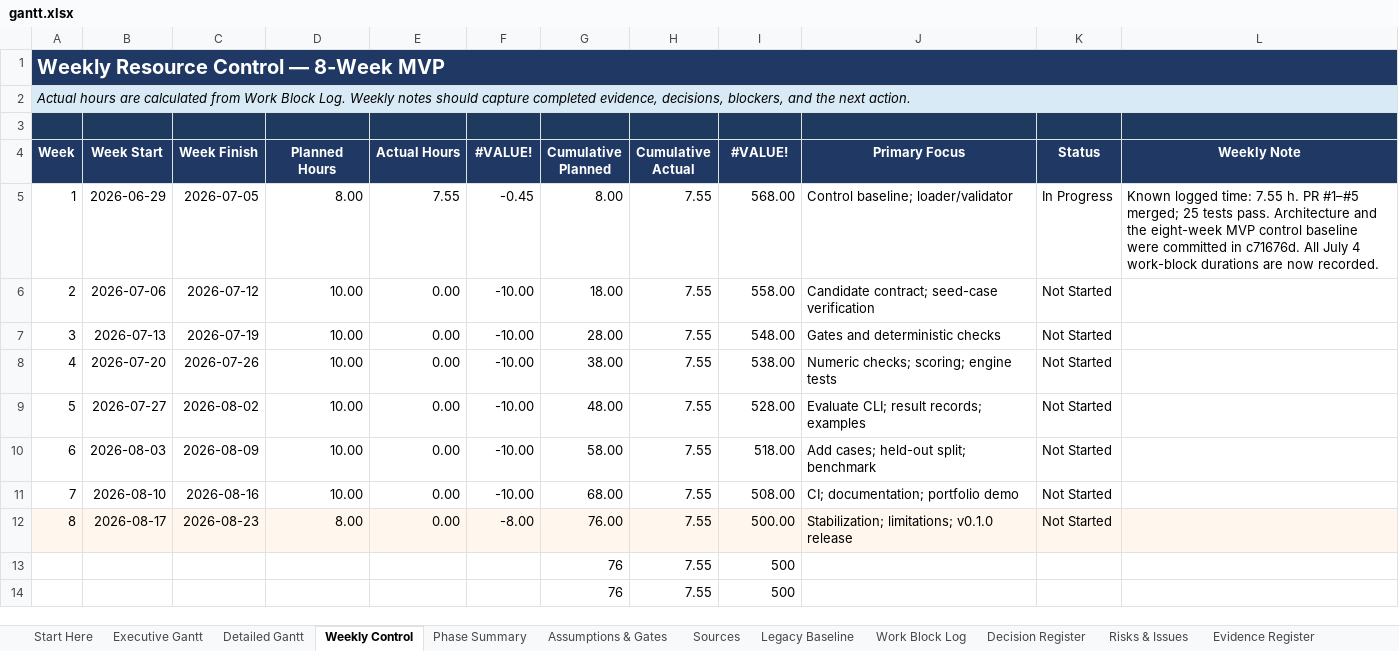
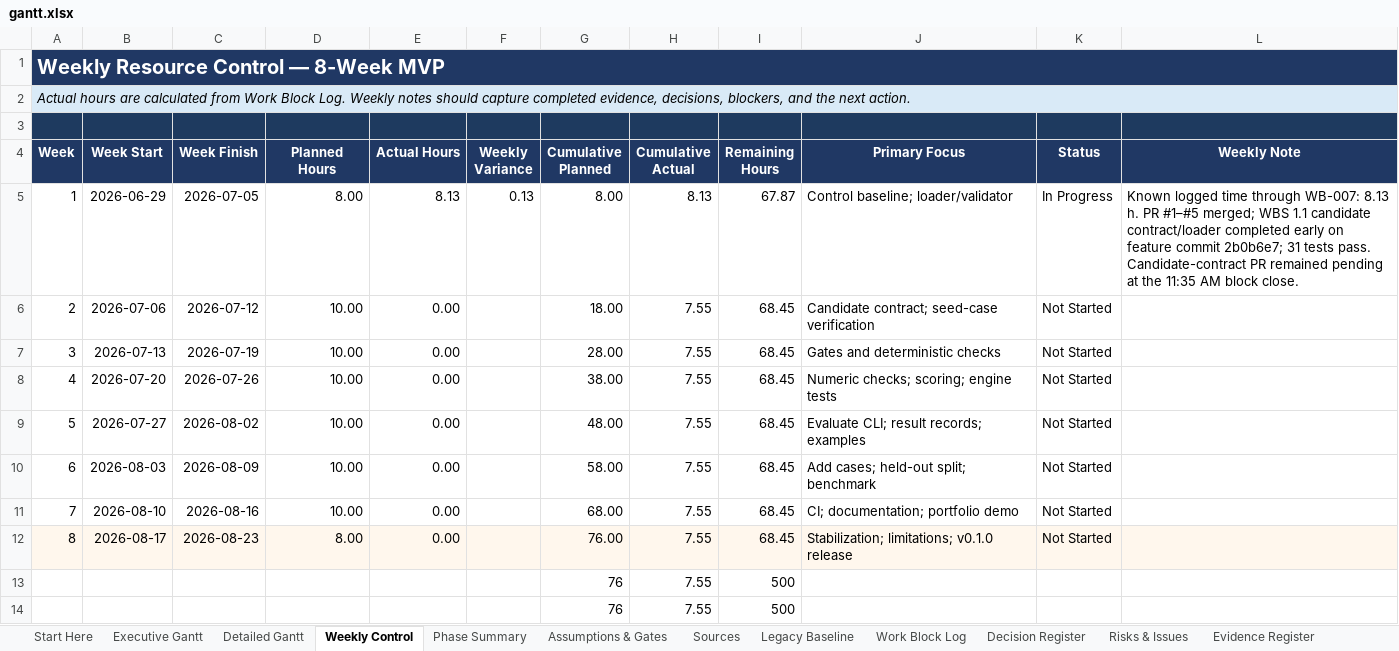
Before and after one commit to Jason-Jensen/mechanical-technical-document-evaluation-harness, an Excel workbook: gantt.xlsx, sheet Weekly Control, drawn as a sheet; only a part is shown; values as stored, in another font and other column widths than the file's, no borders; charts and pictures and conditional formats not drawn; the diff names each change by its address in the sheet, - before the commit and + after, or states it on an @@ line.

Commit message:
Record candidate loader work block

```diff
--- a/gantt.xlsx (sheet Weekly Control)
+++ b/gantt.xlsx (sheet Weekly Control)
-F4: #VALUE!
+F4: Weekly Variance
-I4: #VALUE!
+I4: Remaining Hours
-E5 (Actual Hours): 7.55
+E5 (Actual Hours): 8.13
-F5 (Weekly Variance): -0.45
+F5 (Weekly Variance): 0.13
-H5 (Cumulative Actual): 7.55
+H5 (Cumulative Actual): 8.13
-I5 (Remaining Hours): 568.00
+I5 (Remaining Hours): 67.87
-L5 (Weekly Note): Known logged time: 7.55 h. PR #1–#5 merged; 25 tests pass. Architecture and the eight-week MVP control baseline were committed in c71676d. All July 4 work-block durations are now recorded.
+L5 (Weekly Note): Known logged time through WB-007: 8.13 h. PR #1–#5 merged; WBS 1.1 candidate contract/loader completed early on feature commit 2b0b6e7; 31 tests pass. Candidate-contract PR remained pending at the 11:35 AM block close.
-F6:F11 (Weekly Variance): -10.00
+F6:F11 (Weekly Variance): (empty)
-I6 (Remaining Hours): 558.00
+I6 (Remaining Hours): 68.45
-I7 (Remaining Hours): 548.00
+I7 (Remaining Hours): 68.45
-I8 (Remaining Hours): 538.00
+I8 (Remaining Hours): 68.45
-I9 (Remaining Hours): 528.00
+I9 (Remaining Hours): 68.45
-I10 (Remaining Hours): 518.00
+I10 (Remaining Hours): 68.45
-I11 (Remaining Hours): 508.00
+I11 (Remaining Hours): 68.45
-F12 (Weekly Variance): -8.00
+F12 (Weekly Variance): (empty)
-I12 (Remaining Hours): 500.00
+I12 (Remaining Hours): 68.45
```
Also changed, not shown: sheet Detailed Gantt, sheet Work Block Log, sheet Evidence Register, sheet AI Context, sheet MVP Dashboard, sheet Phase Summary, 2 more sheets, charts or pictures.
